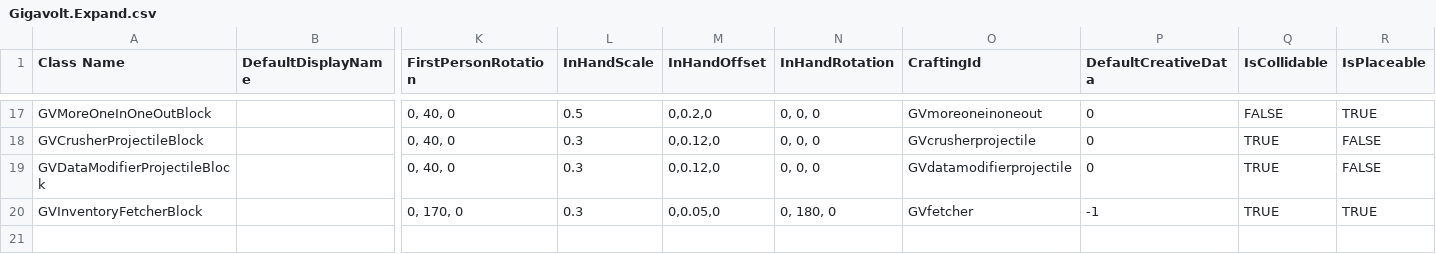
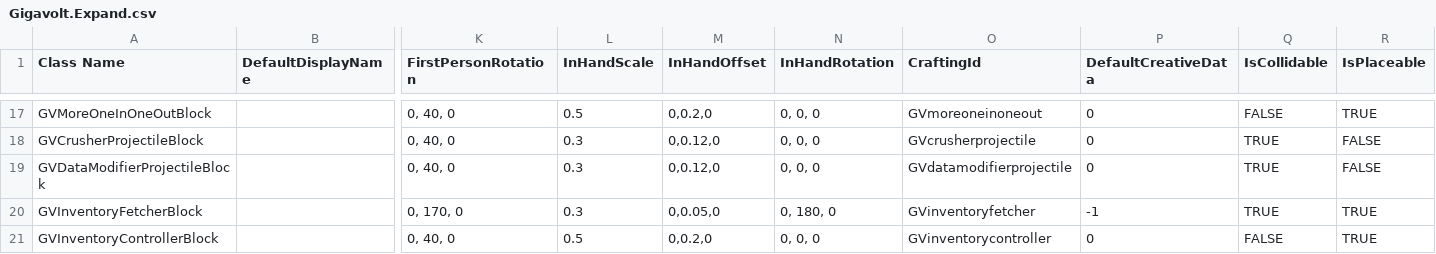
Before and after one commit to XiaofengdiZhu/Gigavolt, a CSV file: Gigavolt.Expand/Assets/Gigavolt.Expand.csv, drawn as a sheet; only a part is shown, gaps mark what is left out; rows hold the shown columns only; the diff names each change by its address in the sheet, - before the commit and + after, or states it on an @@ line.

```diff
--- a/Gigavolt.Expand/Assets/Gigavolt.Expand.csv
+++ b/Gigavolt.Expand/Assets/Gigavolt.Expand.csv
-O20 (CraftingId): GVfetcher
+O20 (CraftingId): GVinventoryfetcher
+row 21: GVInventoryControllerBlock |  | 0, 40, 0 | 0.5 | 0,0.2,0 | 0, 0, 0 | GVinventorycontroller | 0 | FALSE | TRUE
```
Also changed, not shown: BlockIndexAndDisplayOrder.csv, 11 other files.
